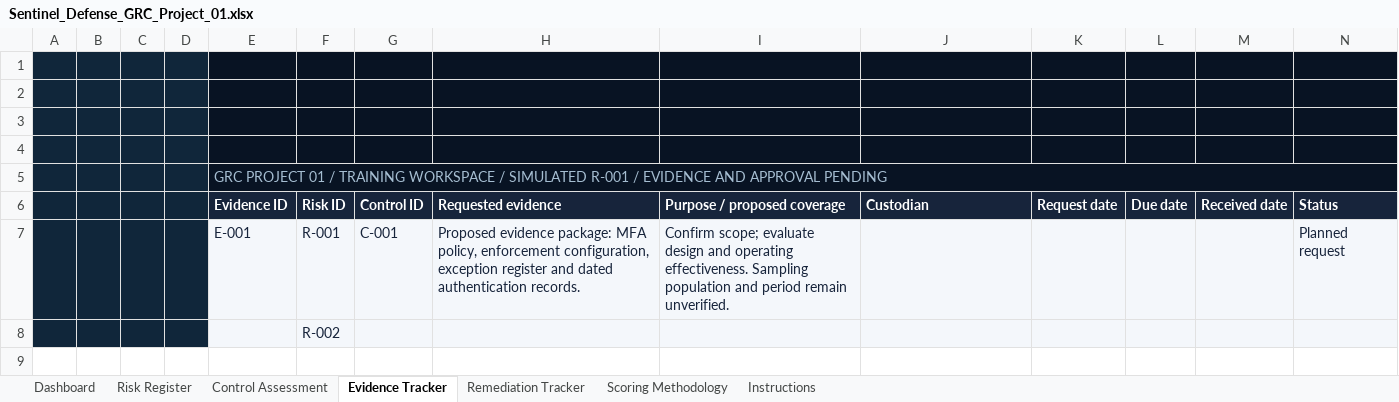
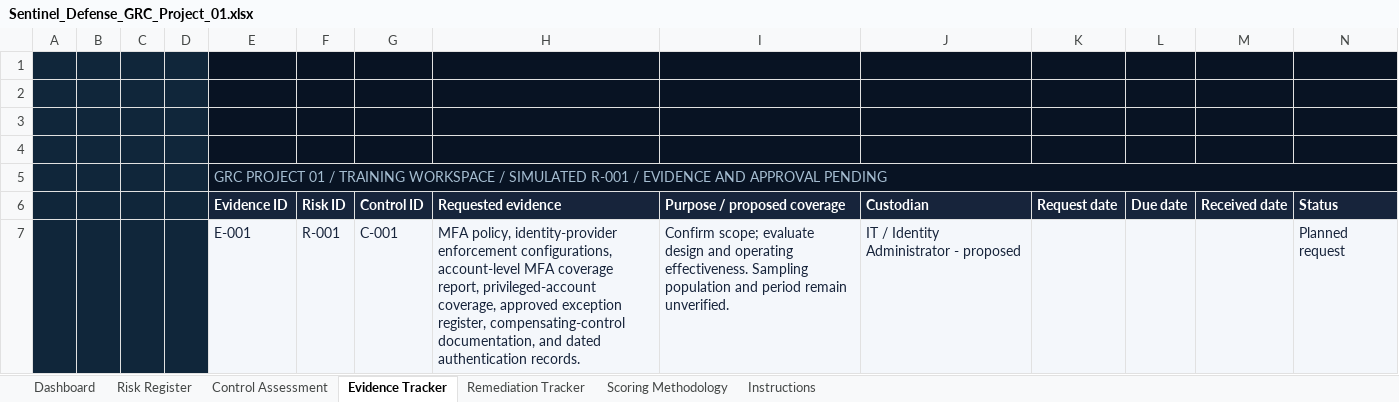
Before and after one commit to ronealqs2/ronealqs2.github.io, an Excel workbook: grc/sentinel/assets/Sentinel_Defense_GRC_Project_01.xlsx, sheet Evidence Tracker, drawn as a sheet; only a part is shown; values as stored, in another font and other column widths than the file's, no borders; charts and pictures and conditional formats and table styles not drawn; removed rows and columns are numbered as before the commit, all else as after; rows hold the shown columns only; the diff covers the shown part only; the diff names each change by its address in the sheet, - before the commit and + after, or states it on an @@ line.

Commit message:
Sync latest Sentinel assessment workbook
Replace the public Excel download with the unchanged user-supplied October 15 workbook. Includes R-003 shared administrator accounts, supporting proposed records, and readiness dashboard additions. No validated findings or completed assessments are inferred.

```diff
--- a/grc/sentinel/assets/Sentinel_Defense_GRC_Project_01.xlsx (sheet Evidence Tracker)
+++ b/grc/sentinel/assets/Sentinel_Defense_GRC_Project_01.xlsx (sheet Evidence Tracker)
-H7 (Requested evidence): Proposed evidence package: MFA policy, enforcement configuration, exception register and dated…
+H7 (Requested evidence): MFA policy, identity-provider enforcement configurations, account-level MFA coverage report, privileged-account coverage, approved exception register, compensating-control documentation, and dated…
-J7 (Custodian): (empty)
+J7 (Custodian): IT / Identity Administrator - proposed
-row 8:  |  |  |  |  | R-002
```
Also changed, not shown: 2 added rows elsewhere in this sheet, sheet Dashboard, sheet Control Assessment, sheet Remediation Tracker, sheet Risk Register, formulas that keep their value, hidden cells, charts or pictures.
